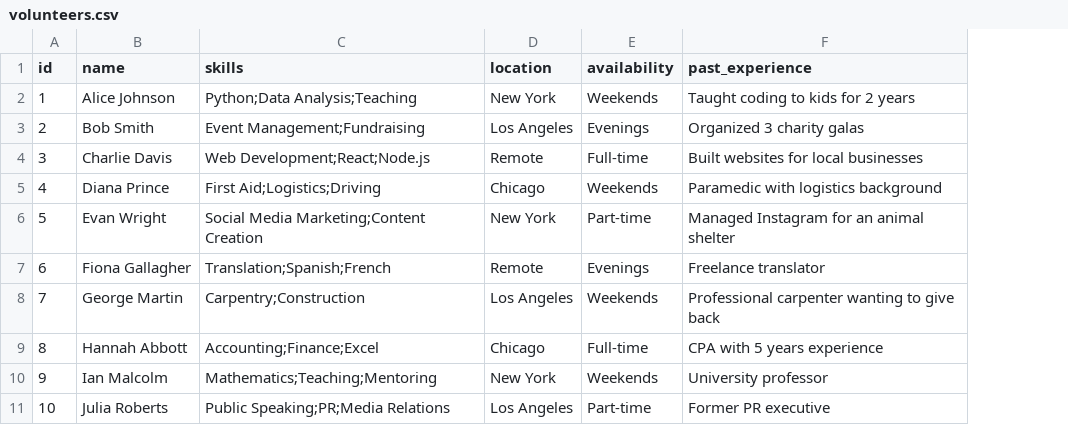
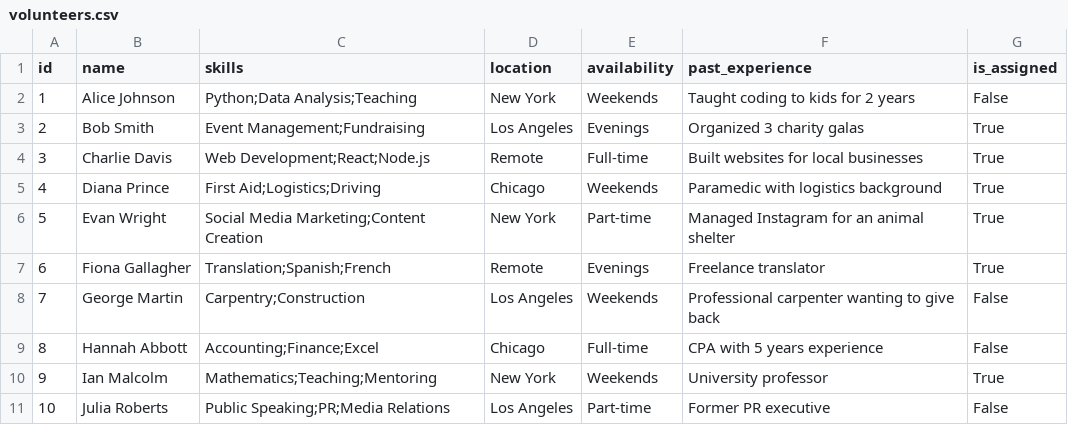
Before and after one commit to Starlord2412/volunteer-dashboard, a CSV file: data/volunteers.csv, drawn as a sheet; the diff names each change by its address in the sheet, - before the commit and + after, or states it on an @@ line.

Commit message:
assigning the volunteers done

```diff
--- a/data/volunteers.csv
+++ b/data/volunteers.csv
+column G (is_assigned), rows 2-11: False | True | True | True | True | True | False | False | True | False
```
Also changed, not shown: 2 other files.
